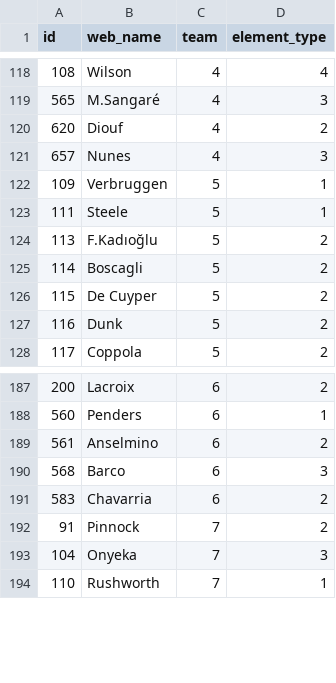
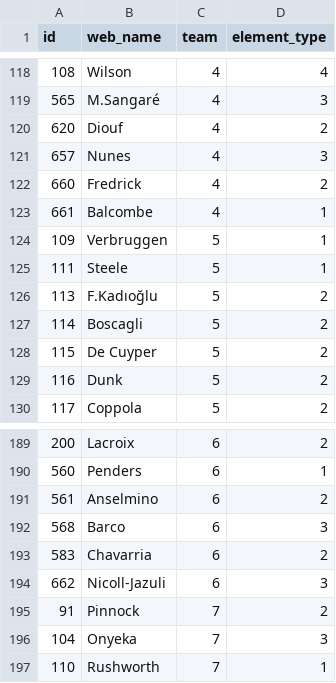
Before and after one commit to Schwetche/fpl_project, a CSV file: data/player_idlist.csv, drawn as a sheet; only a part is shown, gaps mark what is left out.

```diff
--- a/data/player_idlist.csv
+++ b/data/player_idlist.csv
@@ -121,2 +121,4 @@ id,web_name,team,element_type
 657,Nunes,4,3
+660,Fredrick,4,2
+661,Balcombe,4,1
 109,Verbruggen,5,1
@@ -191,2 +193,3 @@ id,web_name,team,element_type
 583,Chavarria,6,2
+662,Nicoll-Jazuli,6,3
 91,Pinnock,7,2
```
Also changed, not shown: data/cleaned_players.csv, data/deadlines.csv, 17 other files.
